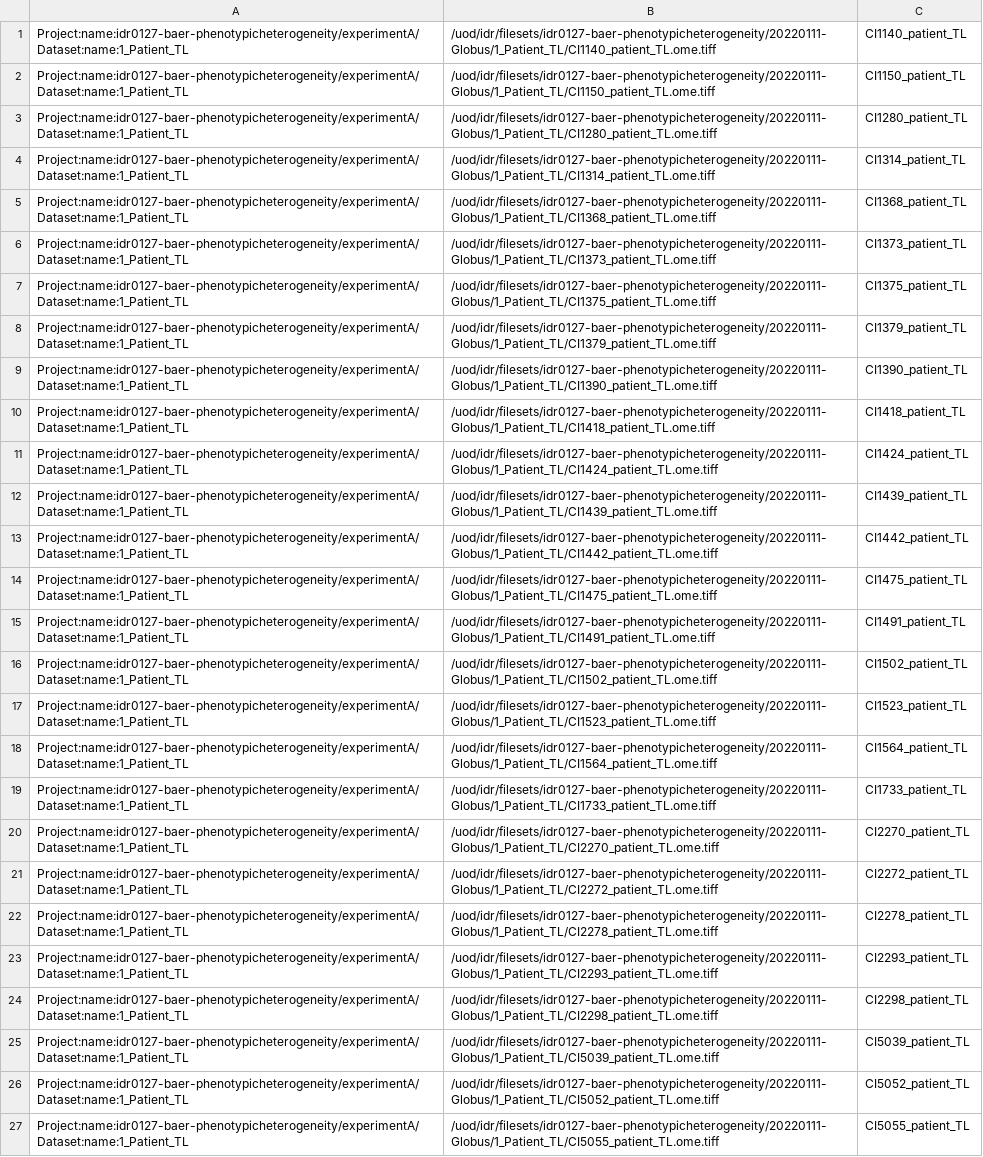
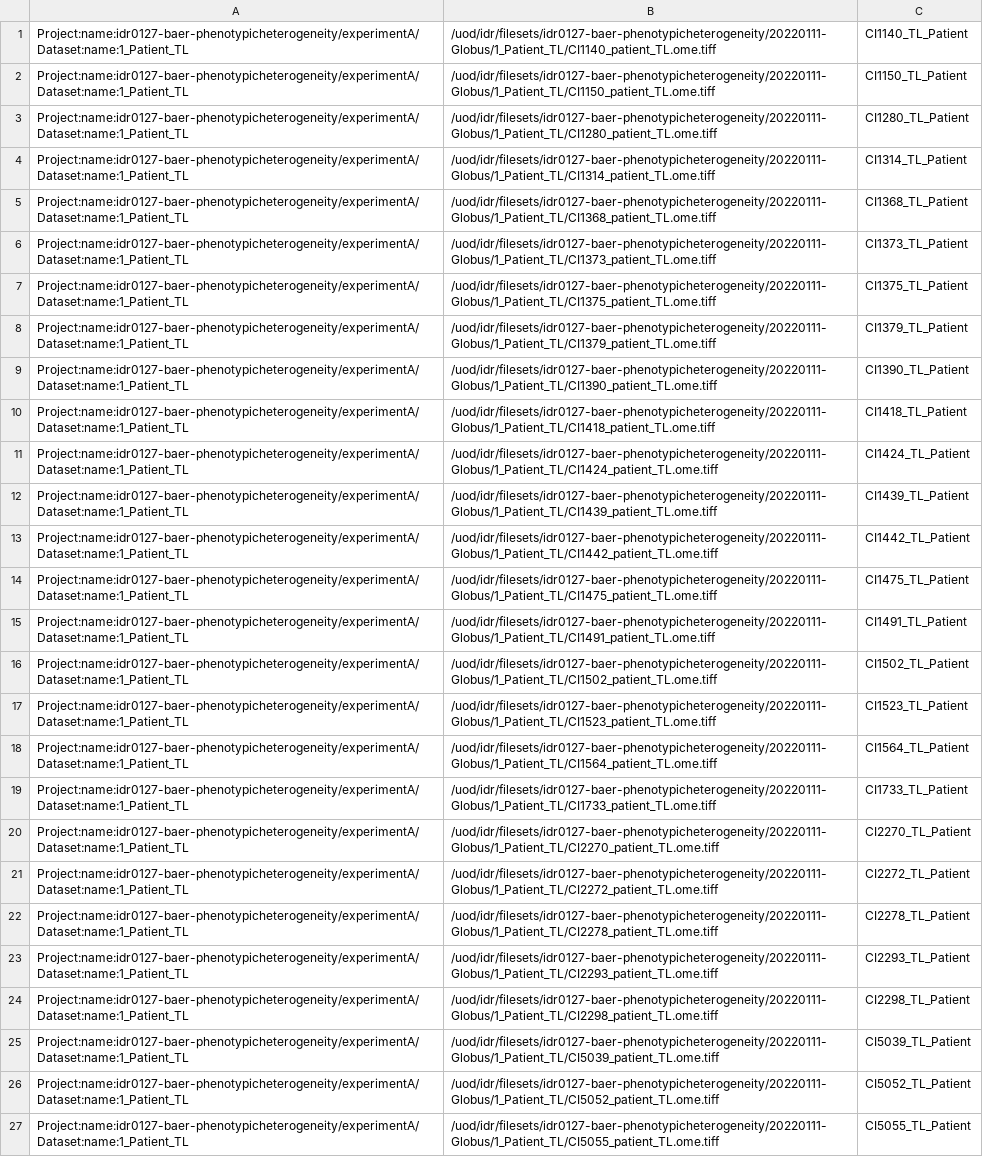
Before and after one commit to IDR/idr0127-baer-phenotypicheterogeneity, a TSV file: experimentA/idr0127-experimentA-filePaths.tsv, drawn as a sheet; the diff names each change by its address in the sheet, - before the commit and + after, or states it on an @@ line.

Commit message:
Update experimentA image names

```diff
--- a/experimentA/idr0127-experimentA-filePaths.tsv
+++ b/experimentA/idr0127-experimentA-filePaths.tsv
-C1: CI1140_patient_TL
+C1: CI1140_TL_Patient
-C2: CI1150_patient_TL
+C2: CI1150_TL_Patient
-C3: CI1280_patient_TL
+C3: CI1280_TL_Patient
-C4: CI1314_patient_TL
+C4: CI1314_TL_Patient
-C5: CI1368_patient_TL
+C5: CI1368_TL_Patient
-C6: CI1373_patient_TL
+C6: CI1373_TL_Patient
-C7: CI1375_patient_TL
+C7: CI1375_TL_Patient
-C8: CI1379_patient_TL
+C8: CI1379_TL_Patient
-C9: CI1390_patient_TL
+C9: CI1390_TL_Patient
-C10: CI1418_patient_TL
+C10: CI1418_TL_Patient
-C11: CI1424_patient_TL
+C11: CI1424_TL_Patient
-C12: CI1439_patient_TL
+C12: CI1439_TL_Patient
-C13: CI1442_patient_TL
+C13: CI1442_TL_Patient
-C14: CI1475_patient_TL
+C14: CI1475_TL_Patient
-C15: CI1491_patient_TL
+C15: CI1491_TL_Patient
-C16: CI1502_patient_TL
+C16: CI1502_TL_Patient
-C17: CI1523_patient_TL
+C17: CI1523_TL_Patient
-C18: CI1564_patient_TL
+C18: CI1564_TL_Patient
-C19: CI1733_patient_TL
+C19: CI1733_TL_Patient
-C20: CI2270_patient_TL
+C20: CI2270_TL_Patient
-C21: CI2272_patient_TL
+C21: CI2272_TL_Patient
-C22: CI2278_patient_TL
+C22: CI2278_TL_Patient
-C23: CI2293_patient_TL
+C23: CI2293_TL_Patient
-C24: CI2298_patient_TL
+C24: CI2298_TL_Patient
-C25: CI5039_patient_TL
+C25: CI5039_TL_Patient
-C26: CI5052_patient_TL
+C26: CI5052_TL_Patient
-C27: CI5055_patient_TL
+C27: CI5055_TL_Patient
```
